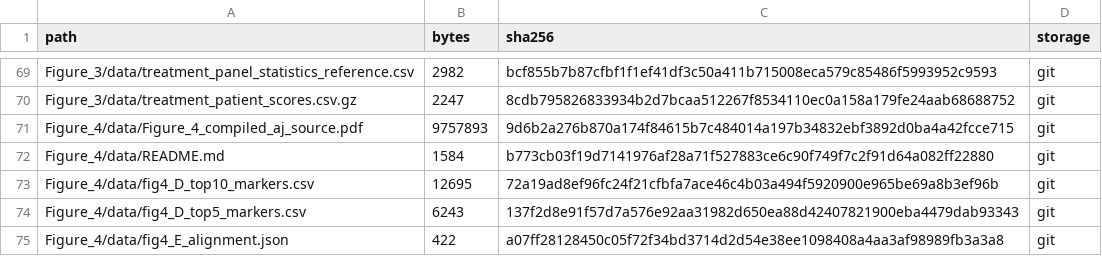
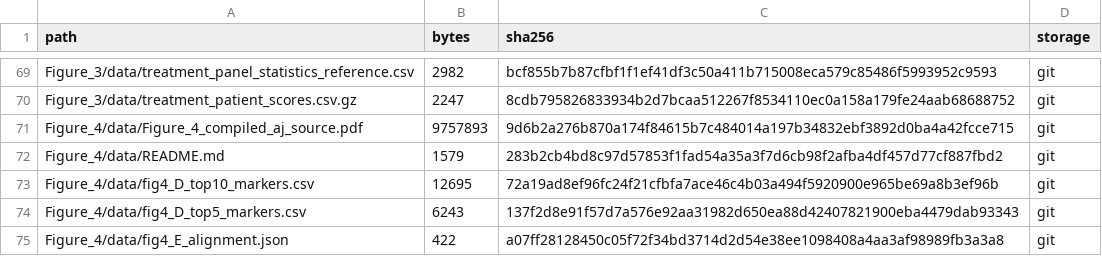
Before and after one commit to bernadettem03/scKNIFE-single-cell-Knowledge-guided-Network-Inference-for-Functional-Estimation, a TSV file: data_manifest.tsv, drawn as a sheet; only a part is shown, gaps mark what is left out.

```diff
--- a/data_manifest.tsv
+++ b/data_manifest.tsv
@@ -71,3 +71,3 @@ Figure_3/data/treatment_patient_scores.csv.gz	2247	8cdb795826833934b2d7bcaa51226
 Figure_4/data/Figure_4_compiled_aj_source.pdf	9757893	9d6b2a276b870a174f84615b7c484014a197b34832ebf3892d0ba4a42fcce715	git
-Figure_4/data/README.md	1584	b773cb03f19d7141976af28a71f527883ce6c90f749f7c2f91d64a082ff22880	git
+Figure_4/data/README.md	1579	283b2cb4bd8c97d57853f1fad54a35a3f7d6cb98f2afba4df457d77cf887fbd2	git
 Figure_4/data/fig4_D_top10_markers.csv	12695	72a19ad8ef96fc24f21cfbfa7ace46c4b03a494f5920900e965be69a8b3ef96b	git
```
Also changed, not shown: 3 other files.
